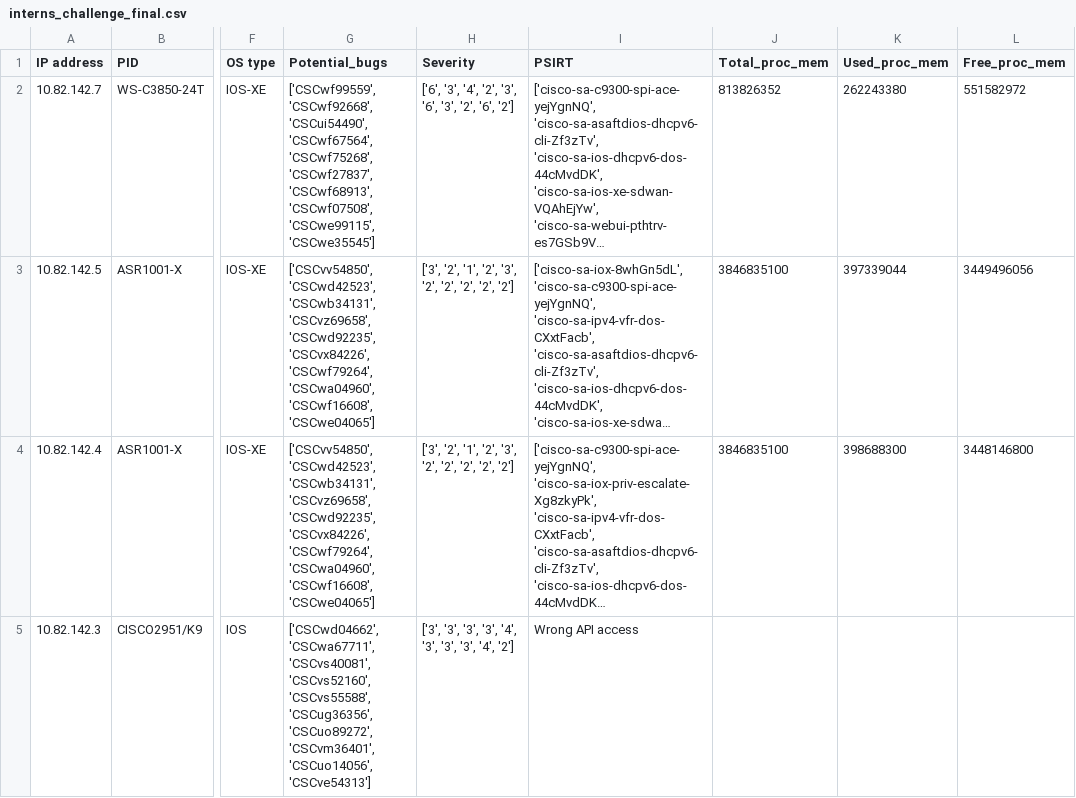
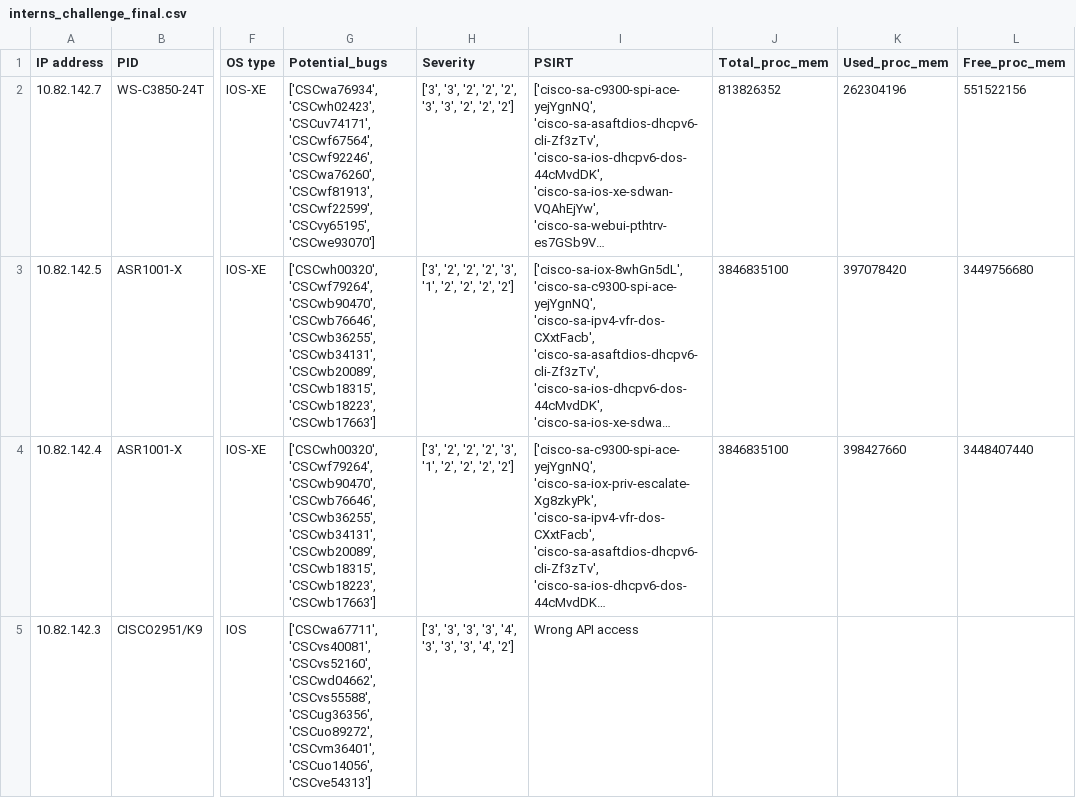
Before and after one commit to DiegoOrduna/DevNet_Project, a CSV file: interns_challenge_final.csv, drawn as a sheet; only a part is shown, gaps mark what is left out; long unchanged cells end in …; the diff covers the shown part only; the diff names each change by its address in the sheet, - before the commit and + after, or states it on an @@ line.

```diff
--- a/interns_challenge_final.csv
+++ b/interns_challenge_final.csv
-G2 (Potential_bugs): ['CSCwf99559', 'CSCwf92668', 'CSCui54490', 'CSCwf67564', 'CSCwf75268', 'CSCwf27837', 'CSCwf68913', 'CSCwf07508', 'CSCwe99115', 'CSCwe35545']
+G2 (Potential_bugs): ['CSCwa76934', 'CSCwh02423', 'CSCuv74171', 'CSCwf67564', 'CSCwf92246', 'CSCwa76260', 'CSCwf81913', 'CSCwf22599', 'CSCvy65195', 'CSCwe93070']
-H2 (Severity): ['6', '3', '4', '2', '3', '6', '3', '2', '6', '2']
+H2 (Severity): ['3', '3', '2', '2', '2', '3', '3', '2', '2', '2']
-K2 (Used_proc_mem): 262243380
+K2 (Used_proc_mem): 262304196
-L2 (Free_proc_mem): 551582972
+L2 (Free_proc_mem): 551522156
-G3:G4 (Potential_bugs): ['CSCvv54850', 'CSCwd42523', 'CSCwb34131', 'CSCvz69658', 'CSCwd92235', 'CSCvx84226', 'CSCwf79264', 'CSCwa04960', 'CSCwf16608', 'CSCwe04065']
+G3:G4 (Potential_bugs): ['CSCwh00320', 'CSCwf79264', 'CSCwb90470', 'CSCwb76646', 'CSCwb36255', 'CSCwb34131', 'CSCwb20089', 'CSCwb18315', 'CSCwb18223', 'CSCwb17663']
-H3:H4 (Severity): ['3', '2', '1', '2', '3', '2', '2', '2',…
+H3:H4 (Severity): ['3', '2', '2', '2', '3', '1', '2', '2',…
-K3 (Used_proc_mem): 397339044
+K3 (Used_proc_mem): 397078420
-L3 (Free_proc_mem): 3449496056
+L3 (Free_proc_mem): 3449756680
-K4 (Used_proc_mem): 398688300
+K4 (Used_proc_mem): 398427660
-L4 (Free_proc_mem): 3448146800
+L4 (Free_proc_mem): 3448407440
-G5 (Potential_bugs): ['CSCwd04662', 'CSCwa67711', 'CSCvs40081', 'CSCvs52160', 'CSCvs55588', 'CSCug36356',…
+G5 (Potential_bugs): ['CSCwa67711', 'CSCvs40081', 'CSCvs52160', 'CSCwd04662', 'CSCvs55588', 'CSCug36356',…
```
Also changed, not shown: 5 edited cells elsewhere in this file, 5 other files.
